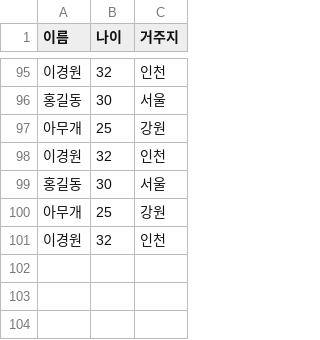
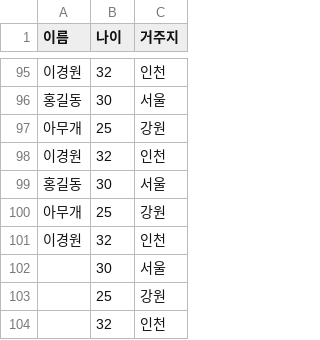
Before and after one commit to sangeon22/Practice-SpringBatch, a CSV file: src/main/resources/person.csv, drawn as a sheet; only a part is shown, gaps mark what is left out.

```diff
--- a/src/main/resources/person.csv
+++ b/src/main/resources/person.csv
@@ -101 +101,4 @@
 이경원,32,인천
+,30,서울
+,25,강원
+,32,인천
```
Also changed, not shown: 3 other files.
